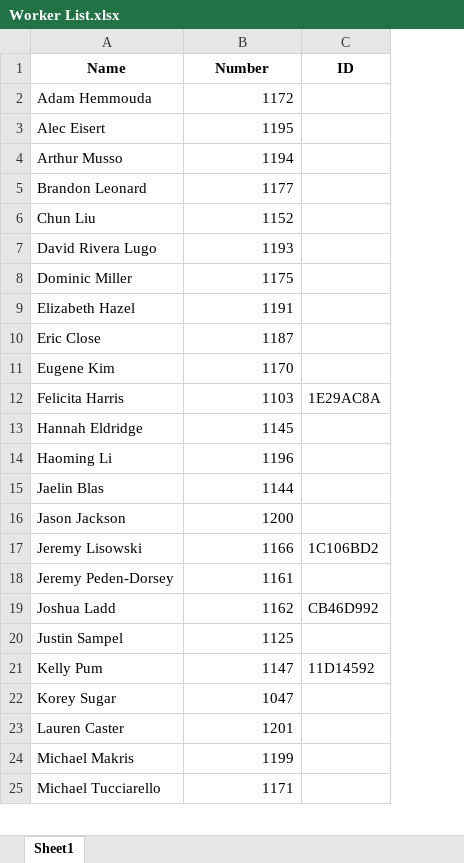
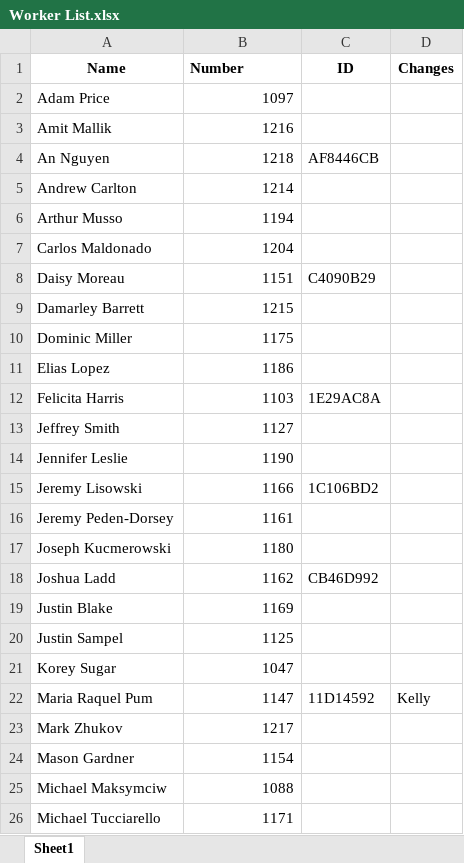
Before and after one commit to JieXiong0111/TimeData_Processing, an Excel workbook: Worker List.xlsx, sheet Sheet1, drawn as a sheet; only a part is shown; values as stored, in another font and other column widths than the file's, no borders; removed rows and columns are numbered as before the commit, all else as after; the diff covers the shown part only; the diff names each change by its address in the sheet, - before the commit and + after, or states it on an @@ line.

Commit message:
Add files via upload

```diff
--- a/Worker List.xlsx (sheet Sheet1)
+++ b/Worker List.xlsx (sheet Sheet1)
+column D (Changes), empty
-B1 alignment: center
+B1 alignment: left
-row 2: Adam Hemmouda | 1172
-row 3: Alec Eisert | 1195
+row 2: Adam Price | 1097
+row 3: Amit Mallik | 1216
@@ row 38 moved to row 4: An Nguyen @@
+row 5: Andrew Carlton | 1214
-row 5: Brandon Leonard | 1177
-row 6: Chun Liu | 1152
-row 7: David Rivera Lugo | 1193
+row 7: Carlos Maldonado | 1204
@@ row 36 moved to row 8: Daisy Moreau @@
+row 9: Damarley Barrett | 1215
-row 9: Elizabeth Hazel | 1191
-row 10: Eric Close | 1187
-row 11: Eugene Kim | 1170
@@ row 35 moved to row 11: Elias Lopez @@
-row 13: Hannah Eldridge | 1145
-row 14: Haoming Li | 1196
-row 15: Jaelin Blas | 1144
-row 16: Jason Jackson | 1200
+row 13: Jeffrey Smith | 1127
+row 14: Jennifer Leslie | 1190
+row 17: Joseph Kucmerowski | 1180
+row 19: Justin Blake | 1169
-row 21: Kelly Pum | 1147 | 11D14592
-row 23: Lauren Caster | 1201
-row 24: Michael Makris | 1199
+row 22: Maria Raquel Pum | 1147 | 11D14592 | Kelly
+row 23: Mark Zhukov | 1217
+row 24: Mason Gardner | 1154
+row 25: Michael Maksymciw | 1088
```
Also changed, not shown: 6 added rows, 5 removed rows and 3 edited cells elsewhere in this sheet.
